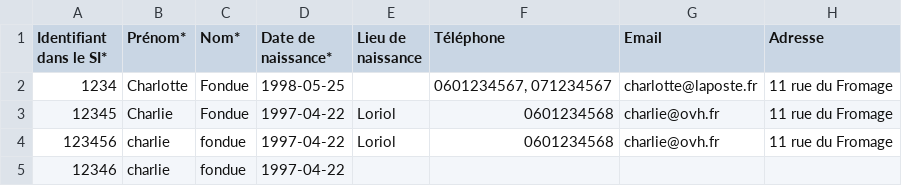
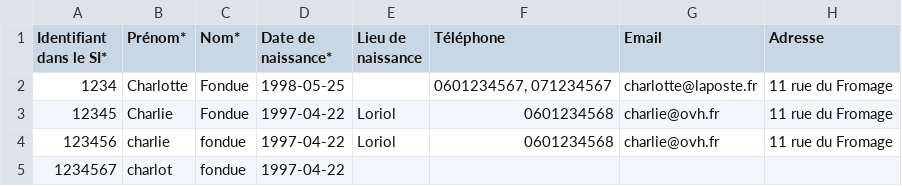
Before and after one commit to gip-inclusion/carnet-de-bord, a CSV file: e2e/resources/import_beneficiaires.csv, drawn as a sheet; only a part is shown; the diff names each change by its address in the sheet, - before the commit and + after, or states it on an @@ line.

```diff
--- a/e2e/resources/import_beneficiaires.csv
+++ b/e2e/resources/import_beneficiaires.csv
-A5 (Identifiant dans le SI*): 12346
+A5 (Identifiant dans le SI*): 1234567
-B5 (Prénom*): charlie
+B5 (Prénom*): charlot
```
Also changed, not shown: 2 other files.
